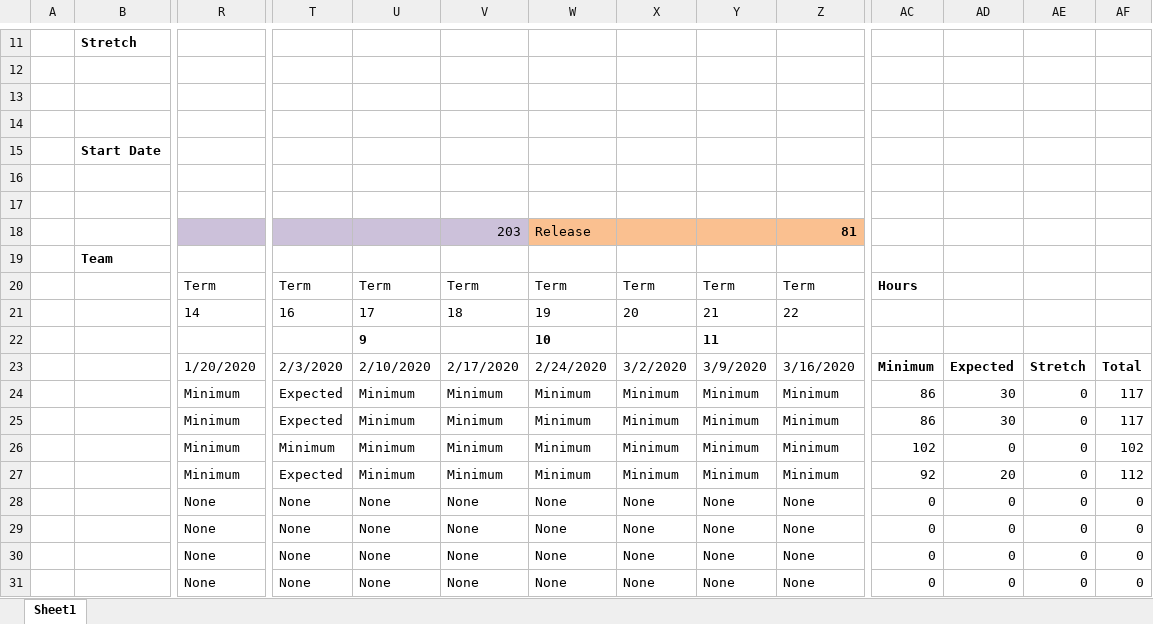
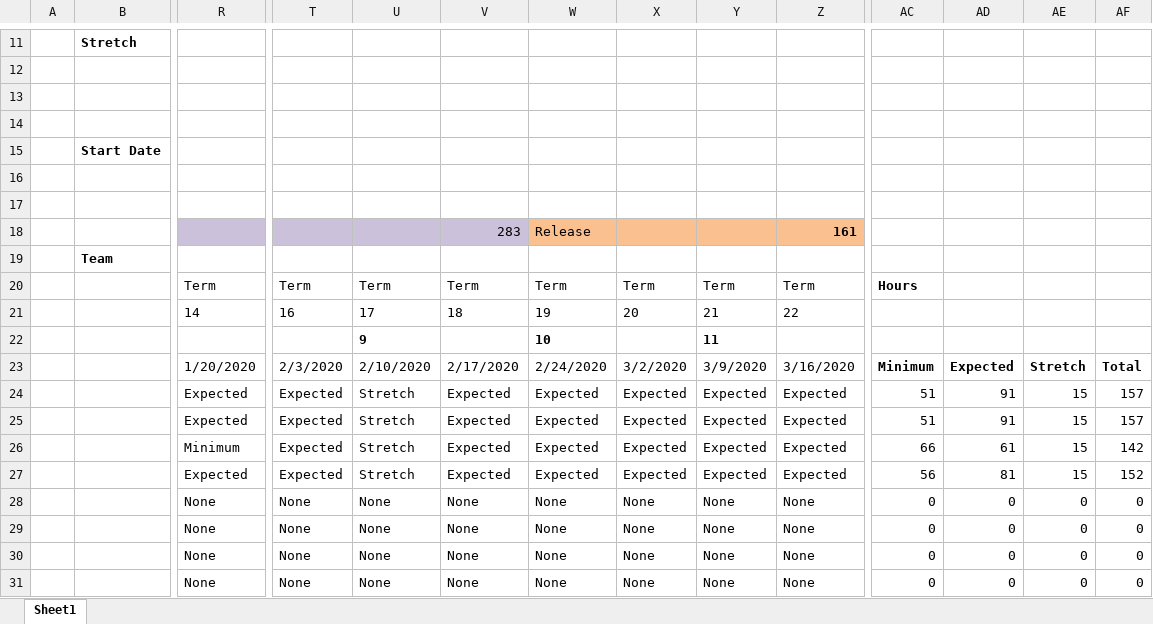
Before and after one commit to liveprojects-julien/LiveProjectsTemplate, an Excel workbook: documentation/budget/effort_commitment.xlsx, sheet Sheet1, drawn as a sheet; only a part is shown, gaps mark what is left out; values as stored, in another font and other column widths than the file's, no borders; conditional formats not drawn; the diff covers the shown part only; the diff names each change by its address in the sheet, - before the commit and + after, or states it on an @@ line.

Commit message:
Update effort_commitment.xlsx

```diff
--- a/documentation/budget/effort_commitment.xlsx (sheet Sheet1)
+++ b/documentation/budget/effort_commitment.xlsx (sheet Sheet1)
-V18: 203
+V18: 283
-Z18: 81
+Z18: 161
-R24:R25: Minimum
+R24:R25: Expected
-U24:U27: Minimum
+U24:U27: Stretch
-V24:V27: Minimum
+V24:V27: Expected
-W24:W27: Minimum
+W24:W27: Expected
-X24:X27: Minimum
+X24:X27: Expected
-Y24:Y27: Minimum
+Y24:Y27: Expected
-Z24:Z27: Minimum
+Z24:Z27: Expected
-AC24:AC25: 86
+AC24:AC25: 51
-AD24:AD25: 30
+AD24:AD25: 91
-AE24:AE27: 0
+AE24:AE27: 15
-AF24:AF25: 117
+AF24:AF25: 157
-T26: Minimum
+T26: Expected
-AC26: 102
+AC26: 66
-AD26: 0
+AD26: 61
-AF26: 102
+AF26: 142
-R27: Minimum
+R27: Expected
-AC27: 92
+AC27: 56
-AD27: 20
+AD27: 81
-AF27: 112
+AF27: 152
```
Also changed, not shown: 36 edited cells elsewhere in this sheet.
